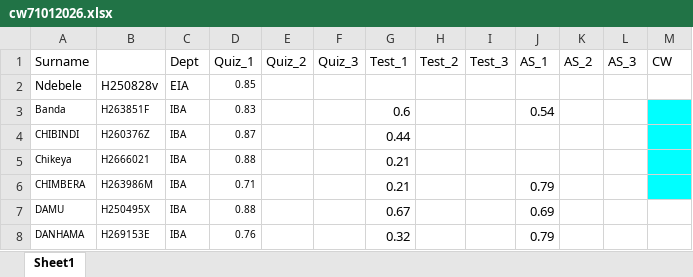
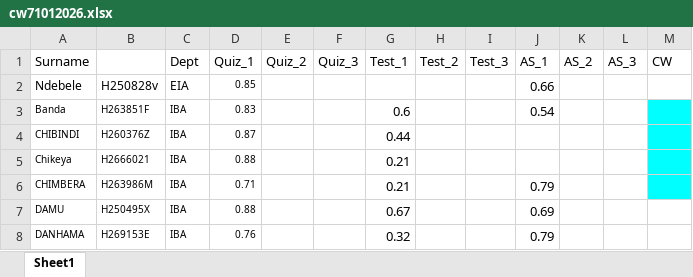
Before and after one commit to tnmutusva/course, an Excel workbook: cw71012026.xlsx, sheet Sheet1, drawn as a sheet; only a part is shown; values as stored, in another font and other column widths than the file's, no borders; table styles not drawn; the diff covers the shown part only; the diff names each change by its address in the sheet, - before the commit and + after, or states it on an @@ line.

```diff
--- a/cw71012026.xlsx (sheet Sheet1)
+++ b/cw71012026.xlsx (sheet Sheet1)
-J2 (AS_1): (empty)
+J2 (AS_1): 0.66
```
Also changed, not shown: 2 added rows and 17 edited cells elsewhere in this sheet.
